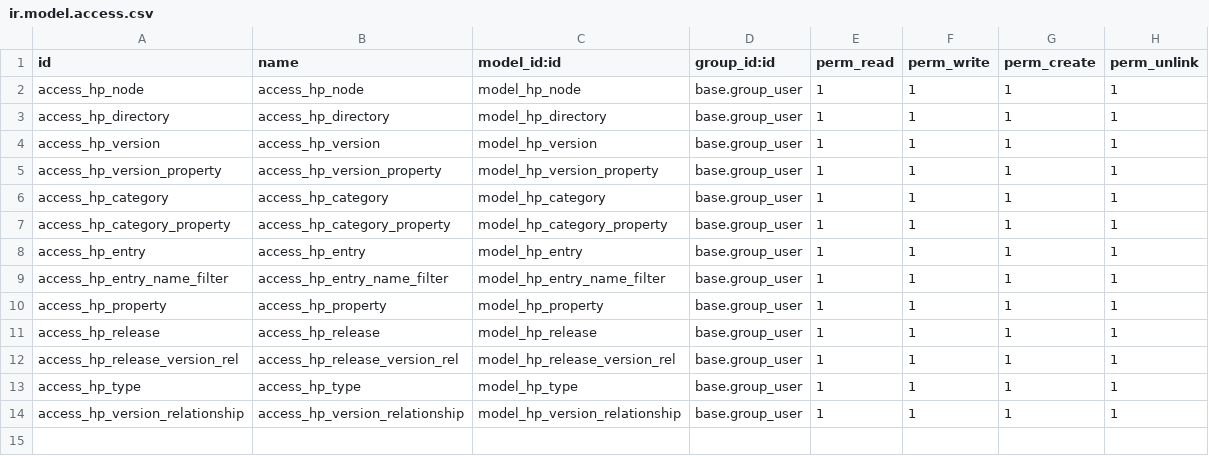
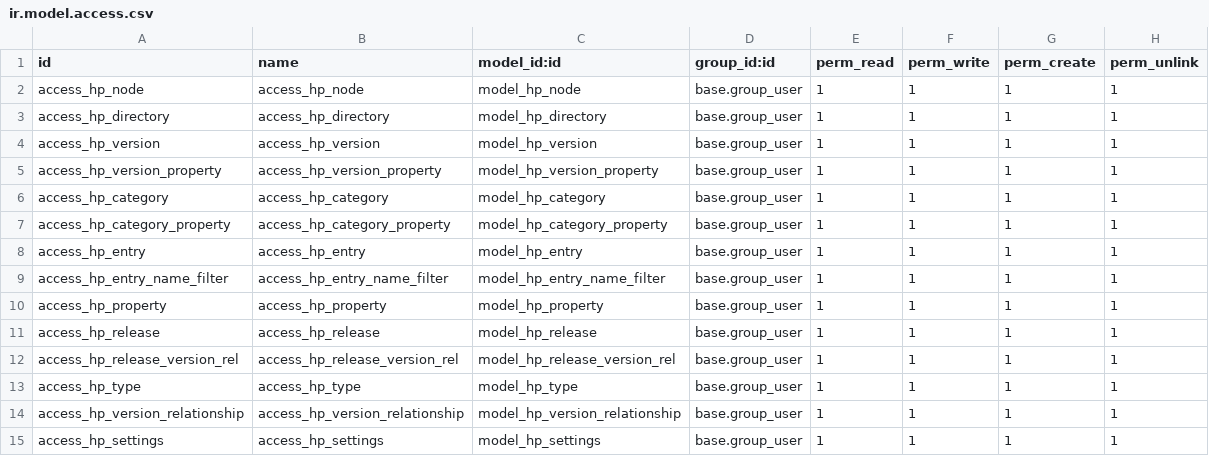
Before and after one commit to brenkmanco/hackpdm, a CSV file: odoo/addons/hackpdm/security/ir.model.access.csv, drawn as a sheet; the diff names each change by its address in the sheet, - before the commit and + after, or states it on an @@ line.

Commit message:
odoo model modifications

```diff
--- a/odoo/addons/hackpdm/security/ir.model.access.csv
+++ b/odoo/addons/hackpdm/security/ir.model.access.csv
+row 15: access_hp_settings | access_hp_settings | model_hp_settings | base.group_user | 1 | 1 | 1 | 1
```
Also changed, not shown: 9 other files.
